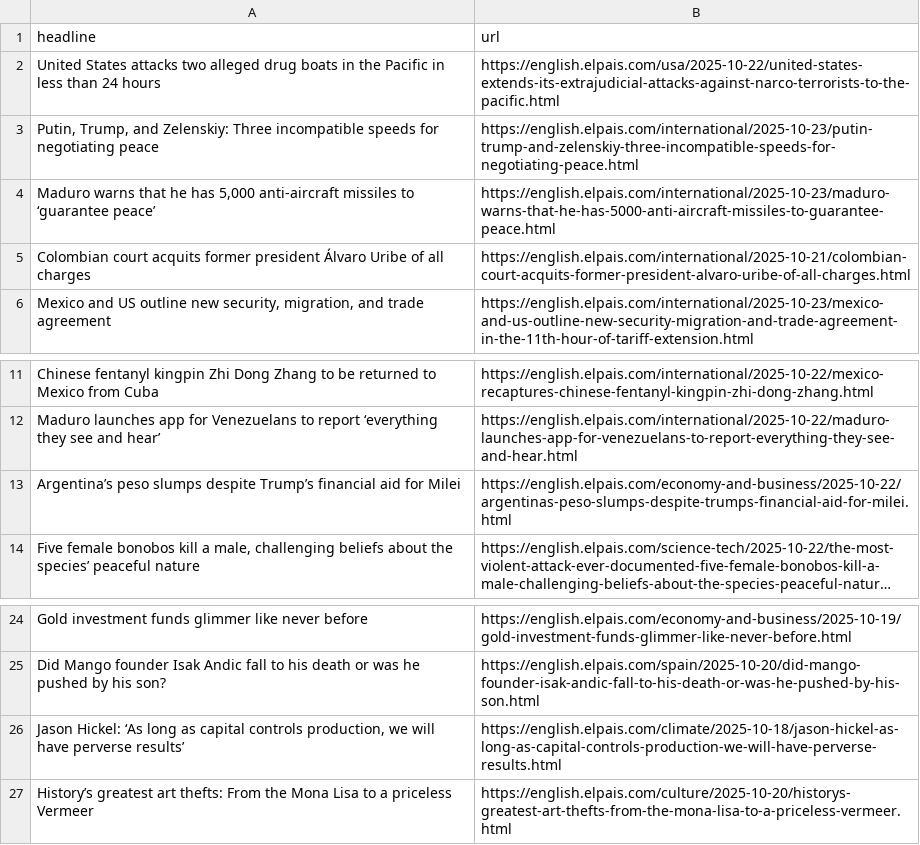
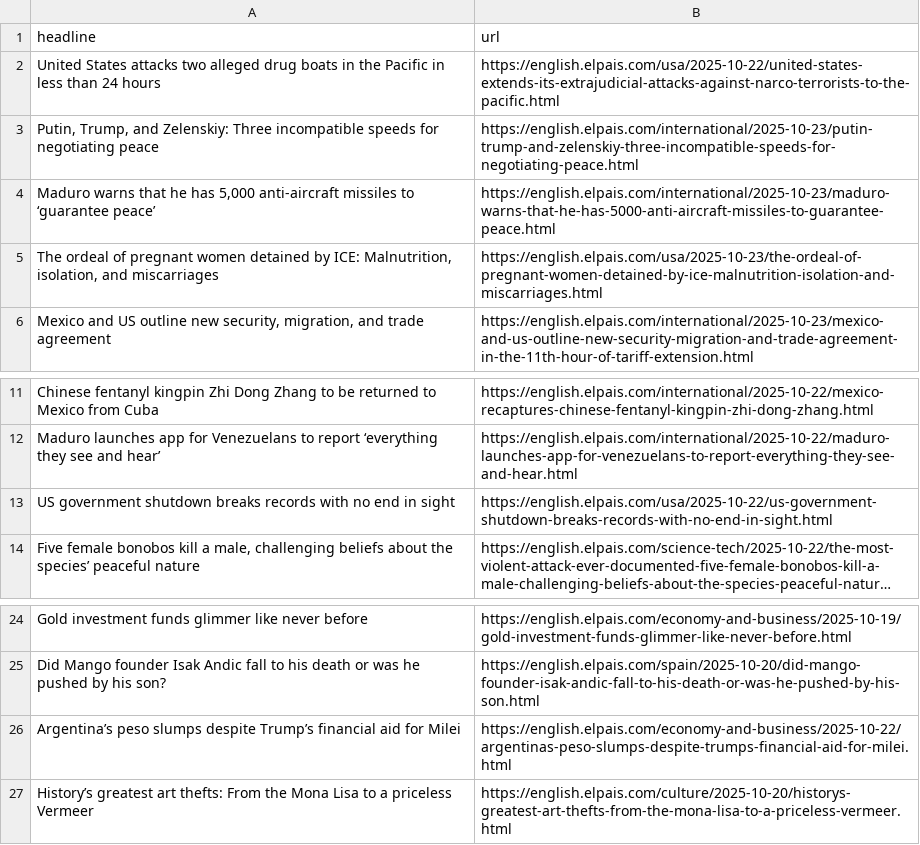
Before and after one commit to adiel3/el-pais-autoscraper, a CSV file: headlines.csv, drawn as a sheet; only a part is shown, gaps mark what is left out; long unchanged cells end in …; removed rows and columns are numbered as before the commit, all else as after; the diff names each change by its address in the sheet, - before the commit and + after, or states it on an @@ line.

```diff
--- a/headlines.csv
+++ b/headlines.csv
-row 5: Colombian court acquits former president Álvaro Uribe of all charges | https://english.elpais.com/international/2025-10-21/colombian-court-acquits-former-president-alvaro-uribe-of-all-charges.html
+row 5: The ordeal of pregnant women detained by ICE: Malnutrition, isolation, and miscarriages | https://english.elpais.com/usa/2025-10-23/the-ordeal-of-pregnant-women-detained-by-ice-malnutrition-isolation-and-miscarriages.html
+row 13: US government shutdown breaks records with no end in sight | https://english.elpais.com/usa/2025-10-22/us-government-shutdown-breaks-records-with-no-end-in-sight.html
-row 26: Jason Hickel: ‘As long as capital controls production, we will have perverse results’ | https://english.elpais.com/climate/2025-10-18/jason-hickel-as-long-as-capital-controls-production-we-will-have-perverse-results.html
@@ row 13 moved to row 26: Argentina’s peso slumps despite Trump’s … @@
```
